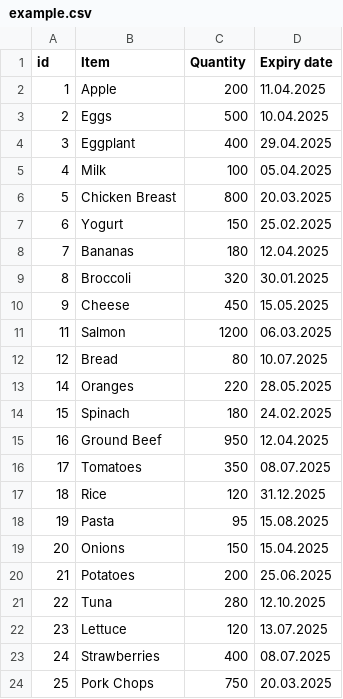
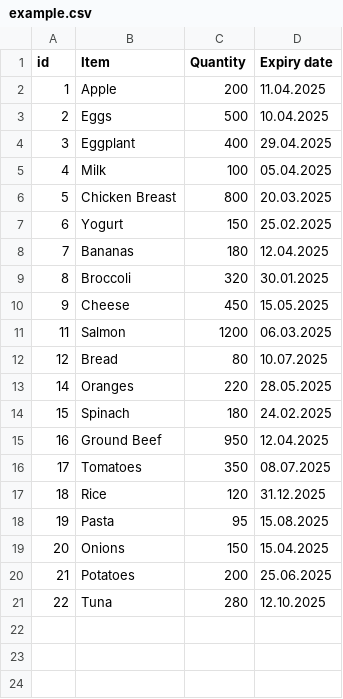
Before and after one commit to Jazzman94/iFridge_list, a CSV file: data_example/example.csv, drawn as a sheet.

```diff
--- a/data_example/example.csv
+++ b/data_example/example.csv
@@ -21,4 +21 @@ id,Item,Quantity,Expiry date
 22,Tuna,280,12.10.2025
-23,Lettuce,120,13.07.2025
-24,Strawberries,400,08.07.2025
-25,Pork Chops,750,20.03.2025
```
Also changed, not shown: 7 other files.
